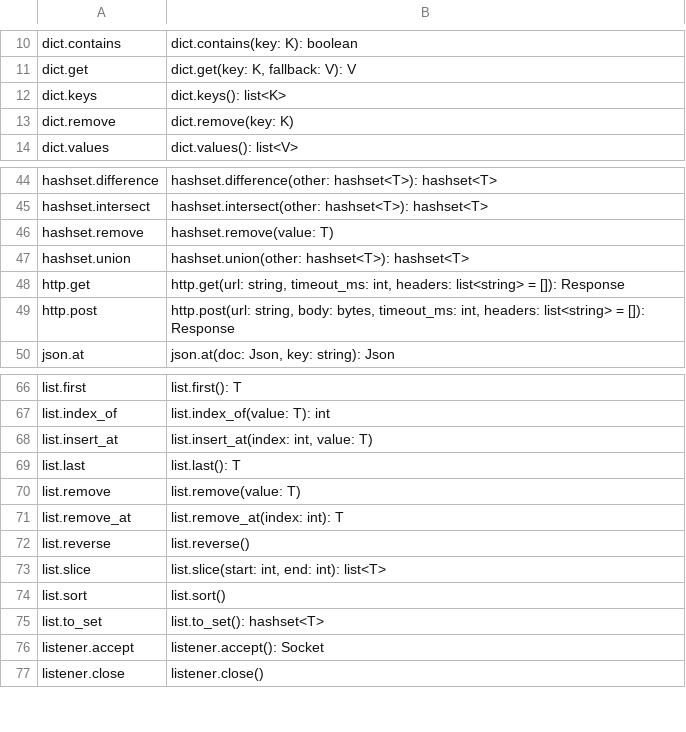
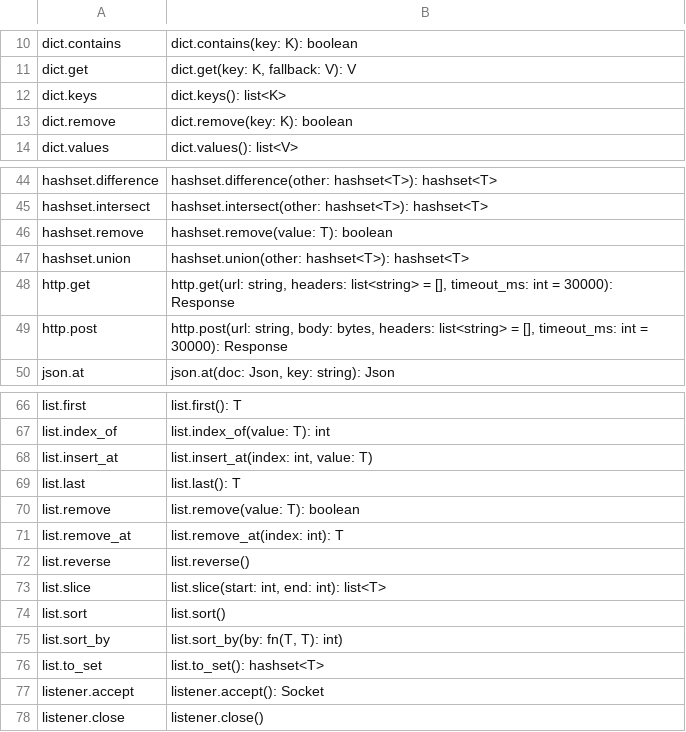
Before and after one commit to Fengtao1314520/nef-language, a TSV file: compiler/nf_sigs.tsv, drawn as a sheet; only a part is shown, gaps mark what is left out.

Commit message:
http: one argument order across get, post and request, with defaults

```diff
--- a/compiler/nf_sigs.tsv
+++ b/compiler/nf_sigs.tsv
@@ -12,3 +12,3 @@ dict.get	dict.get(key: K, fallback: V): V
 dict.keys	dict.keys(): list<K>
-dict.remove	dict.remove(key: K)
+dict.remove	dict.remove(key: K): boolean
 dict.values	dict.values(): list<V>
@@ -45,6 +45,6 @@ hashset.difference	hashset.difference(other: hashset<T>): hashset<T>
 hashset.intersect	hashset.intersect(other: hashset<T>): hashset<T>
-hashset.remove	hashset.remove(value: T)
+hashset.remove	hashset.remove(value: T): boolean
 hashset.union	hashset.union(other: hashset<T>): hashset<T>
-http.get	http.get(url: string, timeout_ms: int, headers: list<string> = []): Response
-http.post	http.post(url: string, body: bytes, timeout_ms: int, headers: list<string> = []): Response
+http.get	http.get(url: string, headers: list<string> = [], timeout_ms: int = 30000): Response
+http.post	http.post(url: string, body: bytes, headers: list<string> = [], timeout_ms: int = 30000): Response
 json.at	json.at(doc: Json, key: string): Json
@@ -69,3 +69,3 @@ list.insert_at	list.insert_at(index: int, value: T)
 list.last	list.last(): T
-list.remove	list.remove(value: T)
+list.remove	list.remove(value: T): boolean
 list.remove_at	list.remove_at(index: int): T
@@ -74,2 +74,3 @@ list.slice	list.slice(start: int, end: int): list<T>
 list.sort	list.sort()
+list.sort_by	list.sort_by(by: fn(T, T): int)
 list.to_set	list.to_set(): hashset<T>
```
Also changed, not shown: 12 other files.
